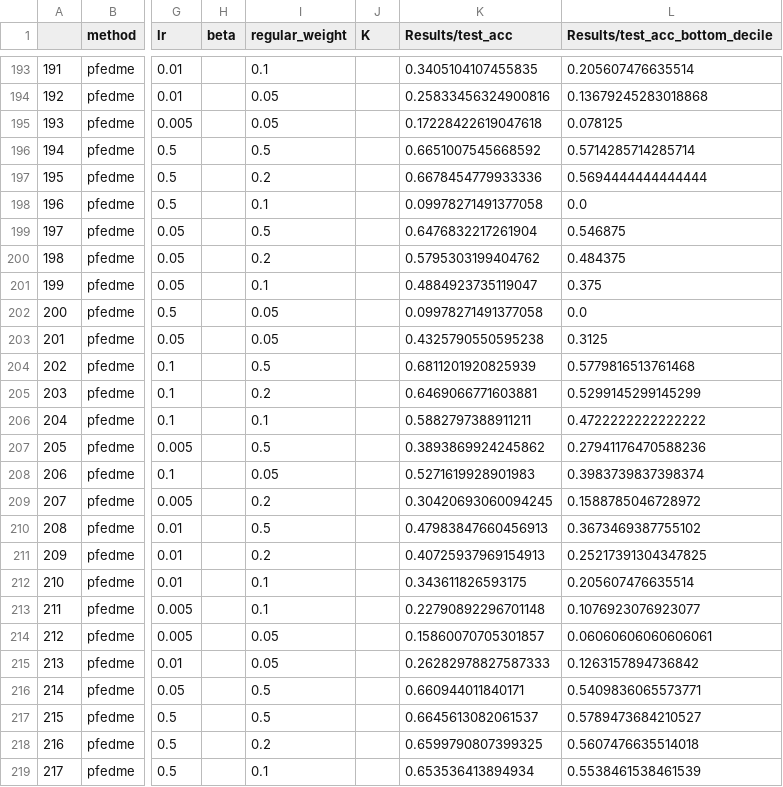
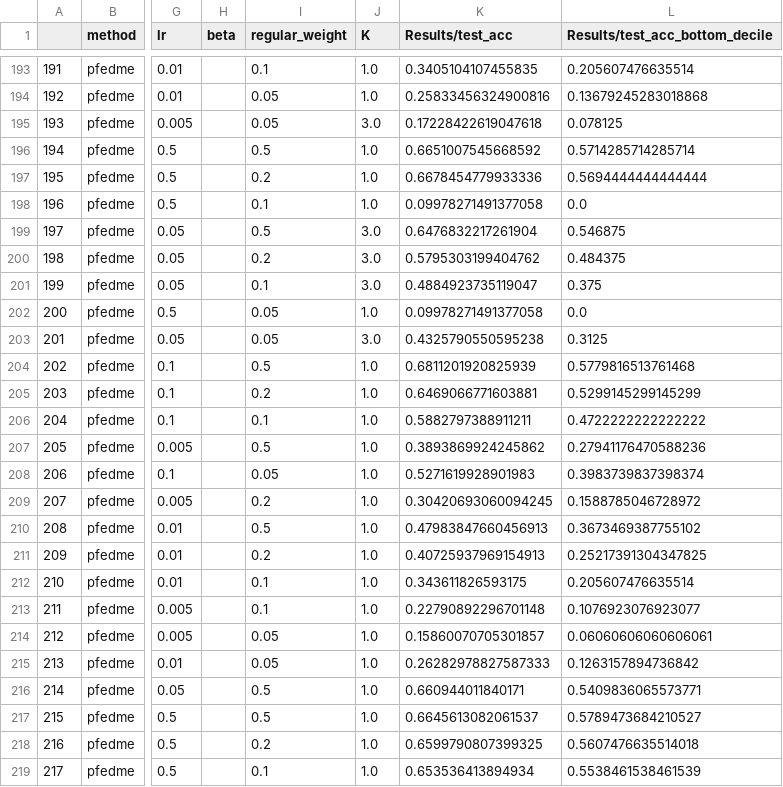
Before and after one commit to JoeLavond/FedDecay, a CSV file: custom/decay--cifar--alpha0.5.csv, drawn as a sheet; only a part is shown, gaps mark what is left out; the diff covers the shown part only; the diff names each change by its address in the sheet, - before the commit and + after, or states it on an @@ line.

```diff
--- a/custom/decay--cifar--alpha0.5.csv
+++ b/custom/decay--cifar--alpha0.5.csv
-J193:J194 (K): (empty)
+J193:J194 (K): 1.0
-J195 (K): (empty)
+J195 (K): 3.0
-J196:J198 (K): (empty)
+J196:J198 (K): 1.0
-J199:J201 (K): (empty)
+J199:J201 (K): 3.0
-J202 (K): (empty)
+J202 (K): 1.0
-J203 (K): (empty)
+J203 (K): 3.0
-J204:J219 (K): (empty)
+J204:J219 (K): 1.0
```
Also changed, not shown: 133 edited cells elsewhere in this file, custom/decay--cifar--alpha0.1.csv, custom/decay--cifar--alpha5.0.csv, 4 other files.
